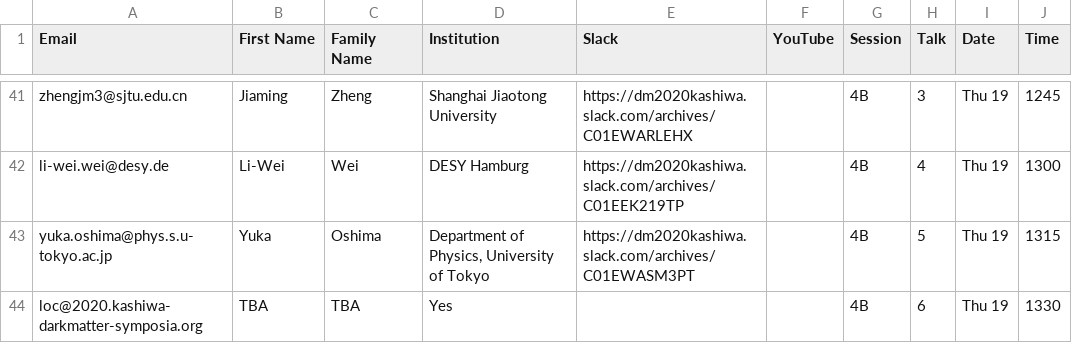
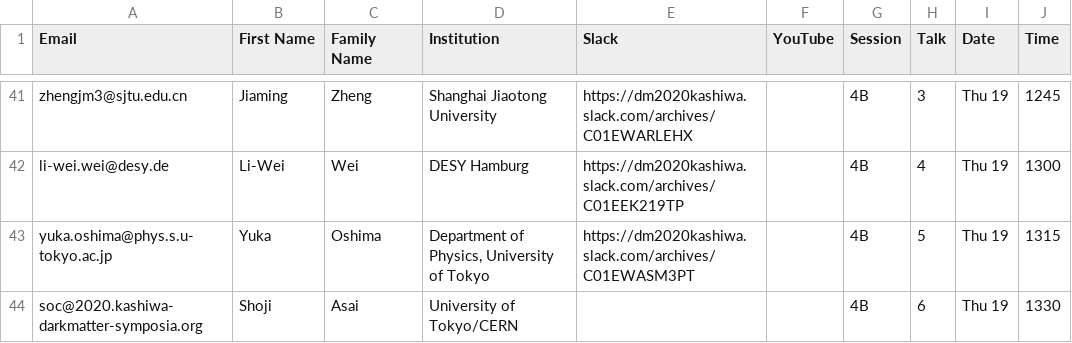
Before and after one commit to moritzhuetten/sazerac_template, a CSV file: data/schedule.csv, drawn as a sheet; only a part is shown, gaps mark what is left out; the diff names each change by its address in the sheet, - before the commit and + after, or states it on an @@ line.

```diff
--- a/data/schedule.csv
+++ b/data/schedule.csv
-A44 (Email): loc@2020.kashiwa-darkmatter-symposia.org
+A44 (Email): soc@2020.kashiwa-darkmatter-symposia.org
-B44 (First Name): TBA
+B44 (First Name): Shoji
-C44 (Family Name): TBA
+C44 (Family Name): Asai
-D44 (Institution): Yes
+D44 (Institution): University of Tokyo/CERN
```
Also changed, not shown: data/posters.csv, 6 other files.
